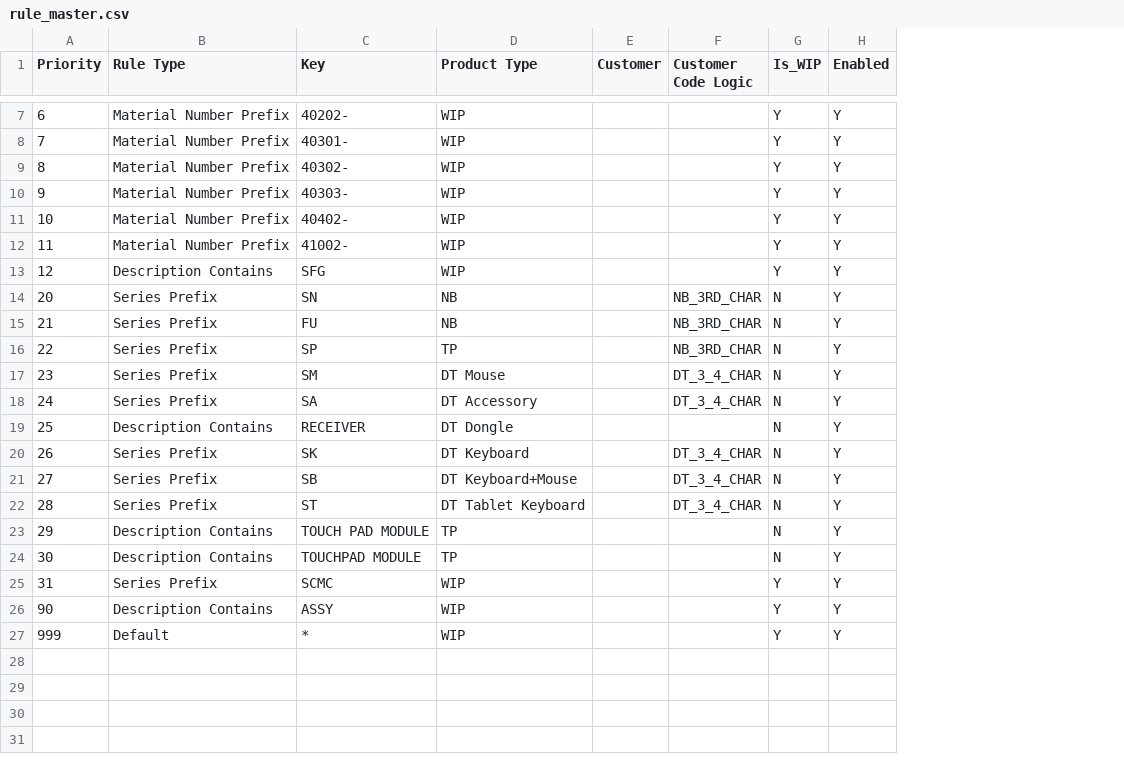
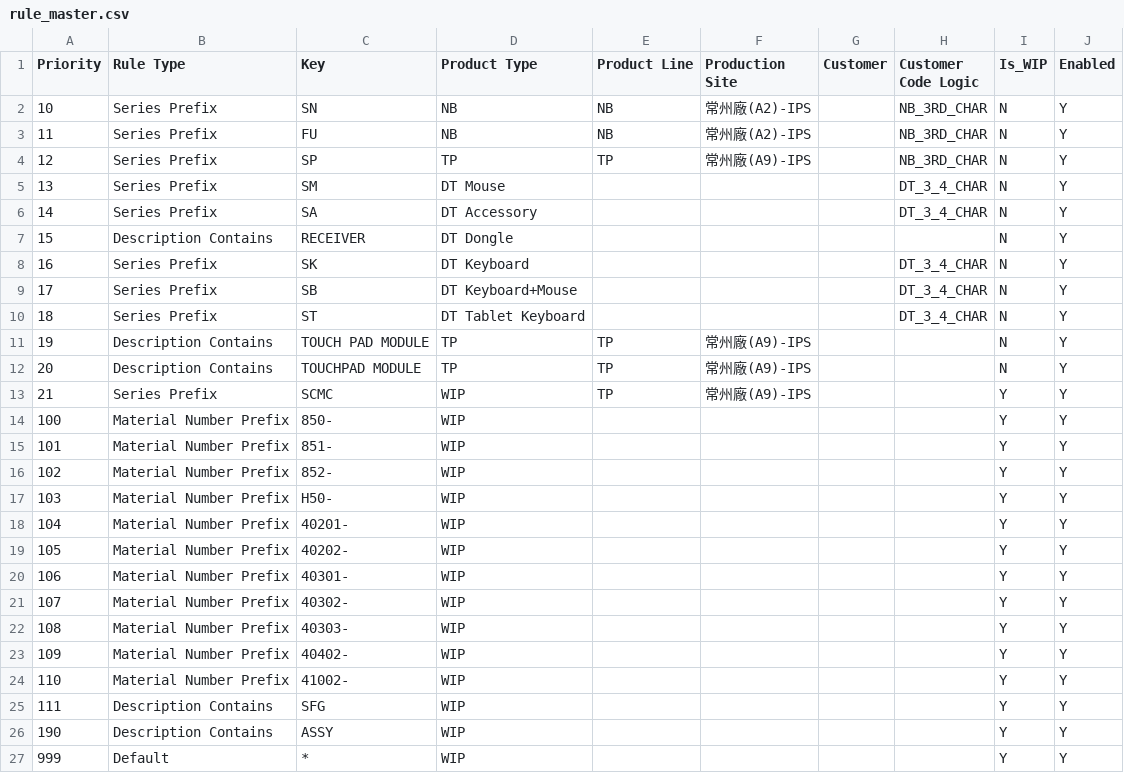
Before and after one commit to anselfbr/carbon-management-platform, a CSV file: data/rule_master.csv, drawn as a sheet; only a part is shown, gaps mark what is left out; removed rows and columns are numbered as before the commit, all else as after; the diff covers the shown part only; the diff names each change by its address in the sheet, - before the commit and + after, or states it on an @@ line.

Commit message:
rule

```diff
--- a/data/rule_master.csv
+++ b/data/rule_master.csv
+column E (Product Line), rows 2-13: NB | NB | TP |  |  |  |  |  |  | TP | TP | TP
+column F (Production Site), rows 2-13: 常州廠(A2)-IPS | 常州廠(A2)-IPS | 常州廠(A9)-IPS |  |  |  |  |  |  | 常州廠(A9)-IPS | 常州廠(A9)-IPS | 常州廠(A9)-IPS
-row 7: 6 | Material Number Prefix | 40202- | WIP |  |  | Y | Y
-row 8: 7 | Material Number Prefix | 40301- | WIP |  |  | Y | Y
-row 9: 8 | Material Number Prefix | 40302- | WIP |  |  | Y | Y
-row 10: 9 | Material Number Prefix | 40303- | WIP |  |  | Y | Y
-row 11: 10 | Material Number Prefix | 40402- | WIP |  |  | Y | Y
-row 12: 11 | Material Number Prefix | 41002- | WIP |  |  | Y | Y
-row 13: 12 | Description Contains | SFG | WIP |  |  | Y | Y
-A2 (Priority): 20
+A2 (Priority): 10
-A3 (Priority): 21
+A3 (Priority): 11
-A4 (Priority): 22
+A4 (Priority): 12
-A5 (Priority): 23
+A5 (Priority): 13
-A6 (Priority): 24
+A6 (Priority): 14
-A7 (Priority): 25
+A7 (Priority): 15
-A8 (Priority): 26
+A8 (Priority): 16
-A9 (Priority): 27
+A9 (Priority): 17
-A10 (Priority): 28
+A10 (Priority): 18
-A11 (Priority): 29
+A11 (Priority): 19
-A12 (Priority): 30
+A12 (Priority): 20
-A13 (Priority): 31
+A13 (Priority): 21
+row 14: 100 | Material Number Prefix | 850- | WIP |  |  |  |  | Y | Y
+row 15: 101 | Material Number Prefix | 851- | WIP |  |  |  |  | Y | Y
+row 16: 102 | Material Number Prefix | 852- | WIP |  |  |  |  | Y | Y
+row 17: 103 | Material Number Prefix | H50- | WIP |  |  |  |  | Y | Y
+row 18: 104 | Material Number Prefix | 40201- | WIP |  |  |  |  | Y | Y
+row 19: 105 | Material Number Prefix | 40202- | WIP |  |  |  |  | Y | Y
+row 20: 106 | Material Number Prefix | 40301- | WIP |  |  |  |  | Y | Y
+row 21: 107 | Material Number Prefix | 40302- | WIP |  |  |  |  | Y | Y
+row 22: 108 | Material Number Prefix | 40303- | WIP |  |  |  |  | Y | Y
+row 23: 109 | Material Number Prefix | 40402- | WIP |  |  |  |  | Y | Y
+row 24: 110 | Material Number Prefix | 41002- | WIP |  |  |  |  | Y | Y
+row 25: 111 | Description Contains | SFG | WIP |  |  |  |  | Y | Y
-A26 (Priority): 90
+A26 (Priority): 190
```
Also changed, not shown: 5 removed rows elsewhere in this file, 1 other file.
